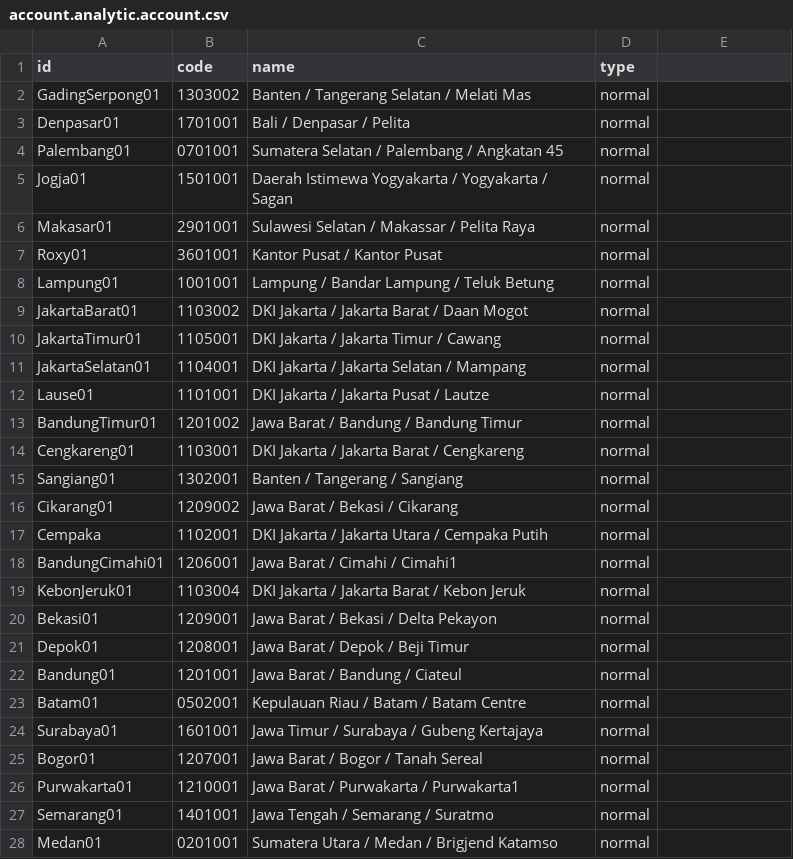
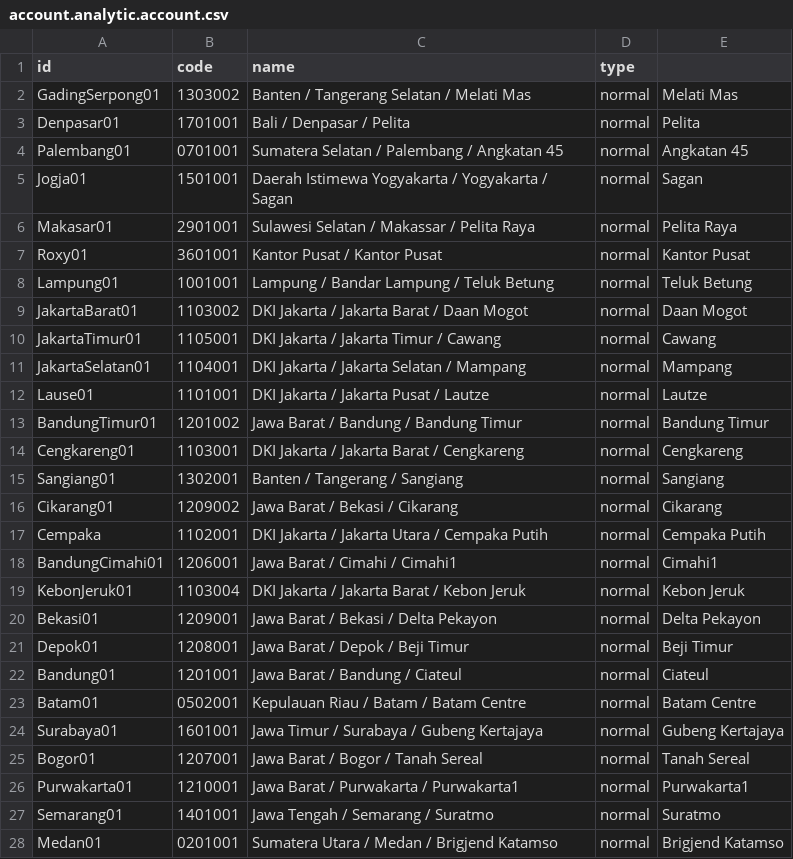
Before and after one commit to sumihai-tekindo/account_sicepat, a CSV file: sicepat_erp/data/account.analytic.account.csv, drawn as a sheet; only a part is shown; the diff covers the shown part only.

```diff
--- a/sicepat_erp/data/account.analytic.account.csv
+++ b/sicepat_erp/data/account.analytic.account.csv
@@ -2,27 +2,27 @@ id,code,name,type
-GadingSerpong01,1303002,Banten / Tangerang Selatan / Melati Mas,normal
-Denpasar01,1701001,Bali / Denpasar / Pelita,normal
-Palembang01,0701001,Sumatera Selatan / Palembang / Angkatan 45,normal
-Jogja01,1501001,Daerah Istimewa Yogyakarta / Yogyakarta / Sagan,normal
-Makasar01,2901001,Sulawesi Selatan / Makassar / Pelita Raya,normal
-Roxy01,3601001,Kantor Pusat / Kantor Pusat,normal
-Lampung01,1001001,Lampung / Bandar Lampung / Teluk Betung,normal
-JakartaBarat01,1103002,DKI Jakarta / Jakarta Barat / Daan Mogot,normal
-JakartaTimur01,1105001,DKI Jakarta / Jakarta Timur / Cawang,normal
-JakartaSelatan01,1104001,DKI Jakarta / Jakarta Selatan / Mampang,normal
-Lause01,1101001,DKI Jakarta / Jakarta Pusat / Lautze,normal
-BandungTimur01,1201002,Jawa Barat / Bandung / Bandung Timur,normal
-Cengkareng01,1103001,DKI Jakarta / Jakarta Barat / Cengkareng,normal
-Sangiang01,1302001,Banten / Tangerang / Sangiang,normal
-Cikarang01,1209002,Jawa Barat / Bekasi / Cikarang,normal
-Cempaka,1102001,DKI Jakarta / Jakarta Utara / Cempaka Putih,normal
-BandungCimahi01,1206001,Jawa Barat / Cimahi / Cimahi1,normal
-KebonJeruk01,1103004,DKI Jakarta / Jakarta Barat / Kebon Jeruk,normal
-Bekasi01,1209001,Jawa Barat / Bekasi / Delta Pekayon,normal
-Depok01,1208001,Jawa Barat / Depok / Beji Timur,normal
-Bandung01,1201001,Jawa Barat / Bandung / Ciateul,normal
-Batam01,0502001,Kepulauan Riau / Batam / Batam Centre,normal
-Surabaya01,1601001,Jawa Timur / Surabaya / Gubeng Kertajaya,normal
-Bogor01,1207001,Jawa Barat / Bogor / Tanah Sereal,normal
-Purwakarta01,1210001,Jawa Barat / Purwakarta / Purwakarta1,normal
-Semarang01,1401001,Jawa Tengah / Semarang / Suratmo,normal
-Medan01,0201001,Sumatera Utara / Medan / Brigjend Katamso,normal
+GadingSerpong01,1303002,Banten / Tangerang Selatan / Melati Mas,normal,Melati Mas
+Denpasar01,1701001,Bali / Denpasar / Pelita,normal,Pelita
+Palembang01,0701001,Sumatera Selatan / Palembang / Angkatan 45,normal,Angkatan 45
+Jogja01,1501001,Daerah Istimewa Yogyakarta / Yogyakarta / Sagan,normal,Sagan
+Makasar01,2901001,Sulawesi Selatan / Makassar / Pelita Raya,normal,Pelita Raya
+Roxy01,3601001,Kantor Pusat / Kantor Pusat,normal,Kantor Pusat
+Lampung01,1001001,Lampung / Bandar Lampung / Teluk Betung,normal,Teluk Betung
+JakartaBarat01,1103002,DKI Jakarta / Jakarta Barat / Daan Mogot,normal,Daan Mogot
+JakartaTimur01,1105001,DKI Jakarta / Jakarta Timur / Cawang,normal,Cawang
+JakartaSelatan01,1104001,DKI Jakarta / Jakarta Selatan / Mampang,normal,Mampang
+Lause01,1101001,DKI Jakarta / Jakarta Pusat / Lautze,normal,Lautze
+BandungTimur01,1201002,Jawa Barat / Bandung / Bandung Timur,normal,Bandung Timur
+Cengkareng01,1103001,DKI Jakarta / Jakarta Barat / Cengkareng,normal,Cengkareng
+Sangiang01,1302001,Banten / Tangerang / Sangiang,normal,Sangiang
+Cikarang01,1209002,Jawa Barat / Bekasi / Cikarang,normal,Cikarang
+Cempaka,1102001,DKI Jakarta / Jakarta Utara / Cempaka Putih,normal,Cempaka Putih
+BandungCimahi01,1206001,Jawa Barat / Cimahi / Cimahi1,normal,Cimahi1
+KebonJeruk01,1103004,DKI Jakarta / Jakarta Barat / Kebon Jeruk,normal,Kebon Jeruk
+Bekasi01,1209001,Jawa Barat / Bekasi / Delta Pekayon,normal,Delta Pekayon
+Depok01,1208001,Jawa Barat / Depok / Beji Timur,normal,Beji Timur
+Bandung01,1201001,Jawa Barat / Bandung / Ciateul,normal,Ciateul
+Batam01,0502001,Kepulauan Riau / Batam / Batam Centre,normal,Batam Centre
+Surabaya01,1601001,Jawa Timur / Surabaya / Gubeng Kertajaya,normal,Gubeng Kertajaya
+Bogor01,1207001,Jawa Barat / Bogor / Tanah Sereal,normal,Tanah Sereal
+Purwakarta01,1210001,Jawa Barat / Purwakarta / Purwakarta1,normal,Purwakarta1
+Semarang01,1401001,Jawa Tengah / Semarang / Suratmo,normal,Suratmo
+Medan01,0201001,Sumatera Utara / Medan / Brigjend Katamso,normal,Brigjend Katamso
```
Also changed, not shown: 1 added row and 65 edited cells elsewhere in this file, 10 other files.
